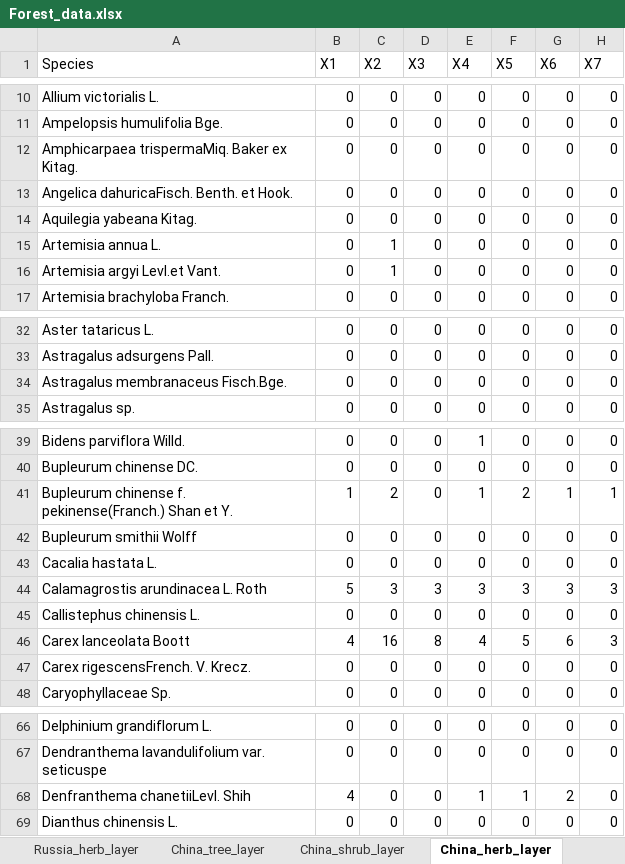
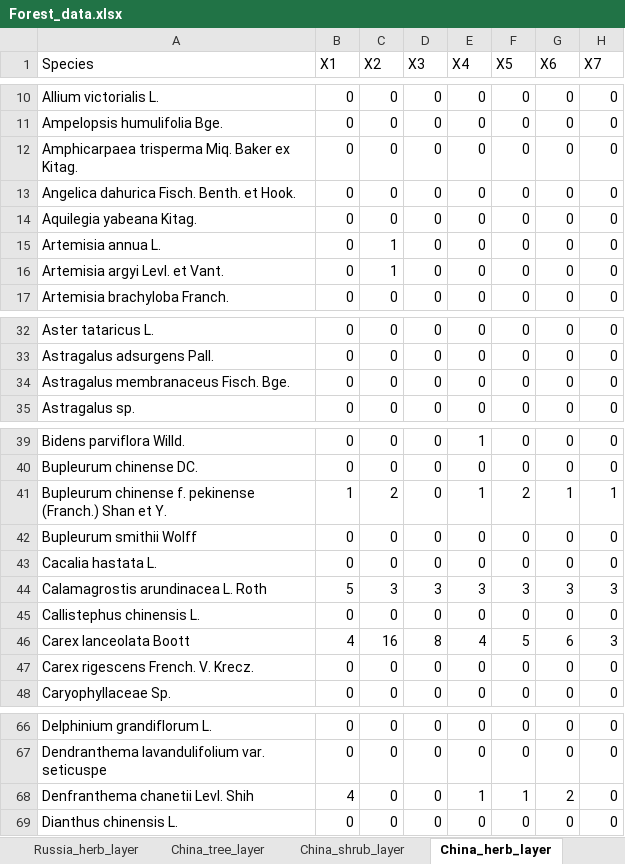
Before and after one commit to basil-yakimov/EcoInf-paper-2018, an Excel workbook: Forest_data.xlsx, sheet China_herb_layer, drawn as a sheet; only a part is shown, gaps mark what is left out; values as stored, in another font and other column widths than the file's, no borders; the diff covers the shown part only; the diff names each change by its address in the sheet, - before the commit and + after, or states it on an @@ line.

```diff
--- a/Forest_data.xlsx (sheet China_herb_layer)
+++ b/Forest_data.xlsx (sheet China_herb_layer)
-A12 (Species): Amphicarpaea trispermaMiq. Baker ex Kitag.
+A12 (Species): Amphicarpaea trisperma Miq. Baker ex Kitag.
-A13 (Species): Angelica dahuricaFisch. Benth. et Hook.
+A13 (Species): Angelica dahurica Fisch. Benth. et Hook.
-A16 (Species): Artemisia argyi Levl.et Vant.
+A16 (Species): Artemisia argyi Levl. et Vant.
-A34 (Species): Astragalus membranaceus Fisch.Bge.
+A34 (Species): Astragalus membranaceus Fisch. Bge.
-A41 (Species): …chinense f. pekinense(Franch.) Shan et…
+A41 (Species): …chinense f. pekinense (Franch.) Shan et…
-A47 (Species): Carex rigescensFrench. V. Krecz.
+A47 (Species): Carex rigescens French. V. Krecz.
-A68 (Species): Denfranthema chanetiiLevl. Shih
+A68 (Species): Denfranthema chanetii Levl. Shih
```
Also changed, not shown: 19 edited cells and cell formats elsewhere in this sheet, sheet Russia_herb_layer, sheet China_tree_layer, sheet China_shrub_layer.
